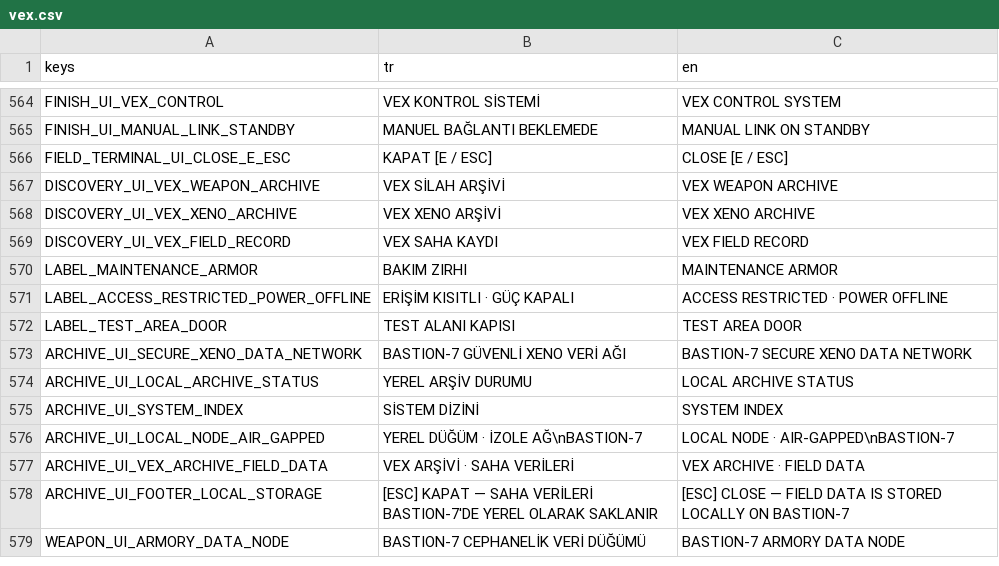
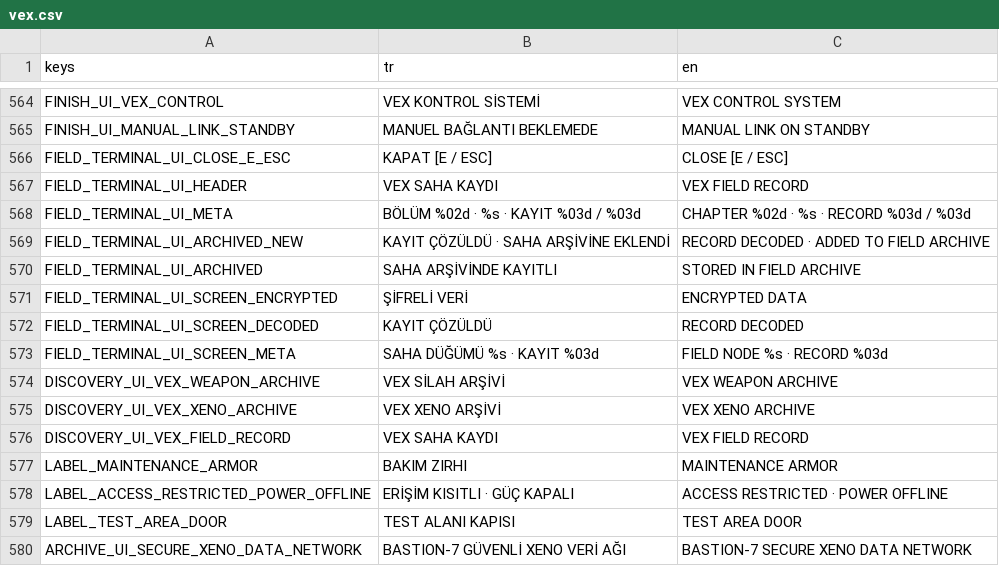
Before and after one commit to SerkanAydin06/VEX, a CSV file: translations/vex.csv, drawn as a sheet; only a part is shown, gaps mark what is left out; the shorter side is filled out with more unchanged rows.

```diff
--- a/translations/vex.csv
+++ b/translations/vex.csv
@@ -566,2 +566,9 @@ FINISH_UI_MANUAL_LINK_STANDBY,MANUEL BAĞLANTI BEKLEMEDE,MANUAL LINK ON STANDBY
 FIELD_TERMINAL_UI_CLOSE_E_ESC,KAPAT  [E / ESC],CLOSE  [E / ESC]
+FIELD_TERMINAL_UI_HEADER,VEX SAHA KAYDI,VEX FIELD RECORD
+FIELD_TERMINAL_UI_META,BÖLÜM %02d · %s · KAYIT %03d / %03d,CHAPTER %02d · %s · RECORD %03d / %03d
+FIELD_TERMINAL_UI_ARCHIVED_NEW,KAYIT ÇÖZÜLDÜ · SAHA ARŞİVİNE EKLENDİ,RECORD DECODED · ADDED TO FIELD ARCHIVE
+FIELD_TERMINAL_UI_ARCHIVED,SAHA ARŞİVİNDE KAYITLI,STORED IN FIELD ARCHIVE
+FIELD_TERMINAL_UI_SCREEN_ENCRYPTED,ŞİFRELİ VERİ,ENCRYPTED DATA
+FIELD_TERMINAL_UI_SCREEN_DECODED,KAYIT ÇÖZÜLDÜ,RECORD DECODED
+FIELD_TERMINAL_UI_SCREEN_META,SAHA DÜĞÜMÜ %s · KAYIT %03d,FIELD NODE %s · RECORD %03d
 DISCOVERY_UI_VEX_WEAPON_ARCHIVE,VEX SİLAH ARŞİVİ,VEX WEAPON ARCHIVE
```
Also changed, not shown: translations/chapter03.csv, 12 other files.
